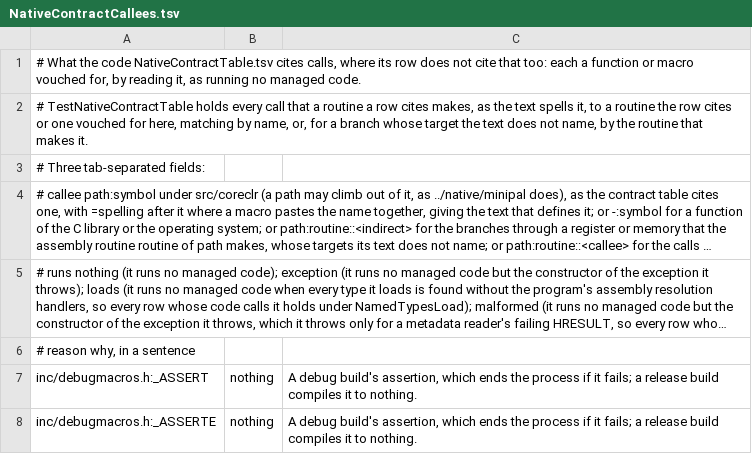
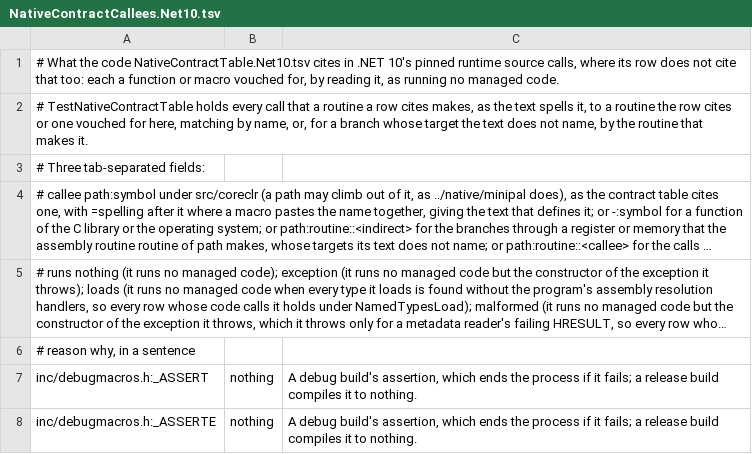
Before and after one commit to Smaug123/WoofWare.PawPrint, a TSV file: WoofWare.PawPrint.Semantics/NativeContractCallees.Net10.tsv (was WoofWare.PawPrint.Semantics/NativeContractCallees.tsv), drawn as a sheet; only a part is shown; long unchanged cells end in ….

```diff
--- a/WoofWare.PawPrint.Semantics/NativeContractCallees.tsv
+++ b/WoofWare.PawPrint.Semantics/NativeContractCallees.Net10.tsv
@@ -1,2 +1,2 @@
-# What the code NativeContractTable.tsv cites calls, where its row does not cite that too: each a function or macro vouched for, by reading it, as running no managed code.
+# What the code NativeContractTable.Net10.tsv cites in .NET 10's pinned runtime source calls, where its row does not cite that too: each a function or macro vouched for, by reading it, as running no managed code.
 # TestNativeContractTable holds every call that a routine a row cites makes, as the text spells it, to a routine the row cites or one vouched for here, matching by name, or, for a branch whose target the text does not name, by the routine that makes it.
```
Also changed, not shown: WoofWare.PawPrint.Semantics/NativeContractTable.Net11.tsv, 9 other files.
